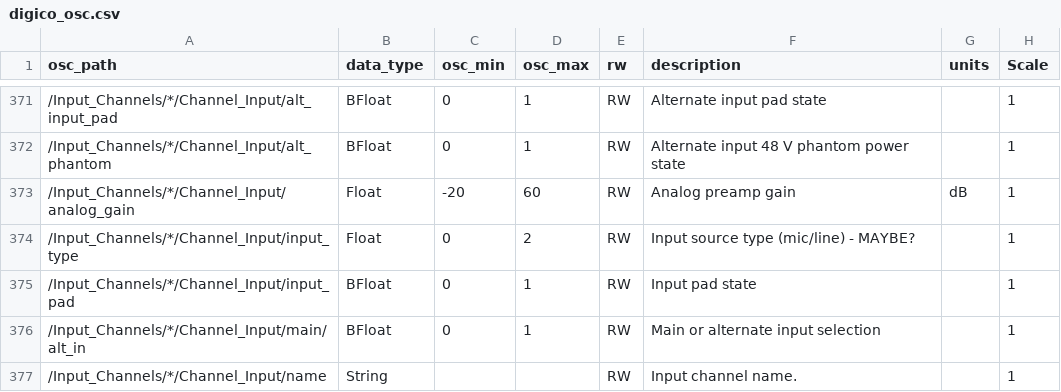
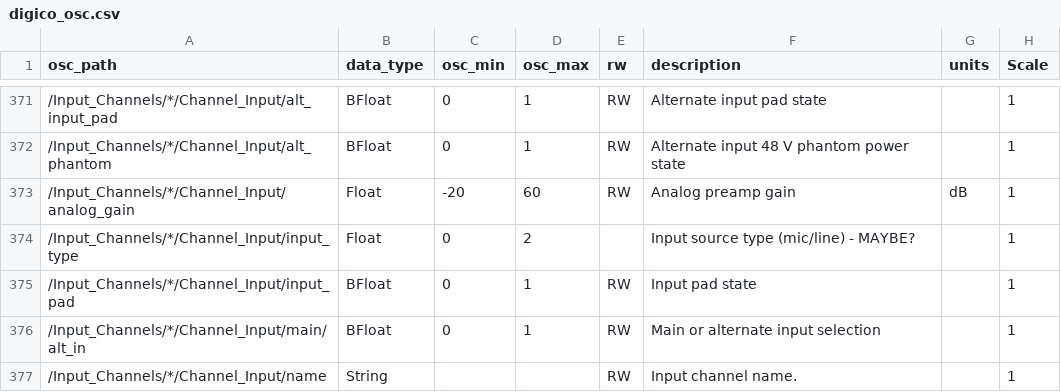
Before and after one commit to bitfocus/companion-module-digico-osc, a CSV file: digico_osc.csv, drawn as a sheet; only a part is shown, gaps mark what is left out; the diff covers the shown part only.

```diff
--- a/digico_osc.csv
+++ b/digico_osc.csv
@@ -373,3 +373,3 @@ osc_path,data_type,osc_min,osc_max,rw,description,units,Scale
 /Input_Channels/*/Channel_Input/analog_gain,Float,-20,60,RW,Analog preamp gain,dB,1
-/Input_Channels/*/Channel_Input/input_type,Float,0,2,RW,Input source type (mic/line) - MAYBE?,,1
+/Input_Channels/*/Channel_Input/input_type,Float,0,2,,Input source type (mic/line) - MAYBE?,,1
 /Input_Channels/*/Channel_Input/input_pad,BFloat,0,1,RW,Input pad state,,1
```
Also changed, not shown: 1 removed row and 17 edited cells elsewhere in this file, digico_entities.csv, 18 other files.
